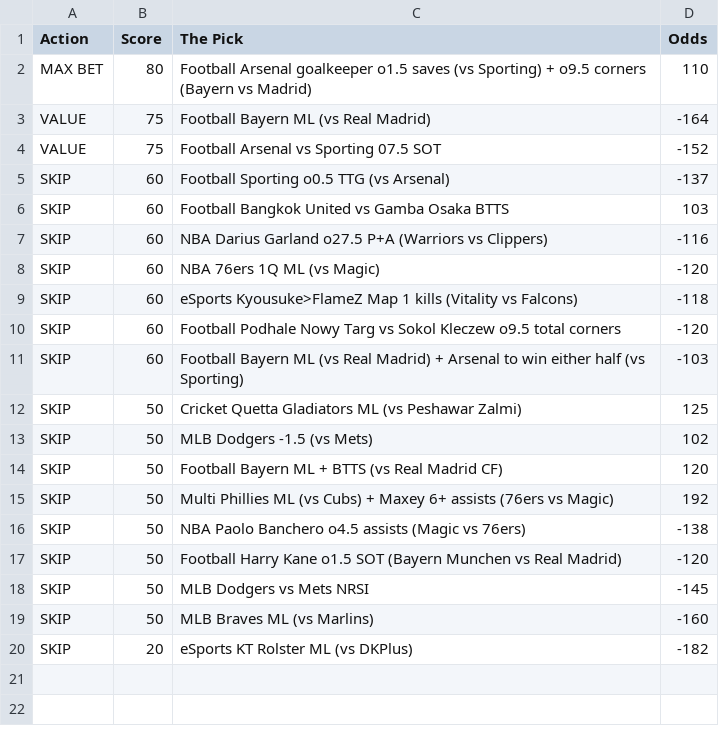
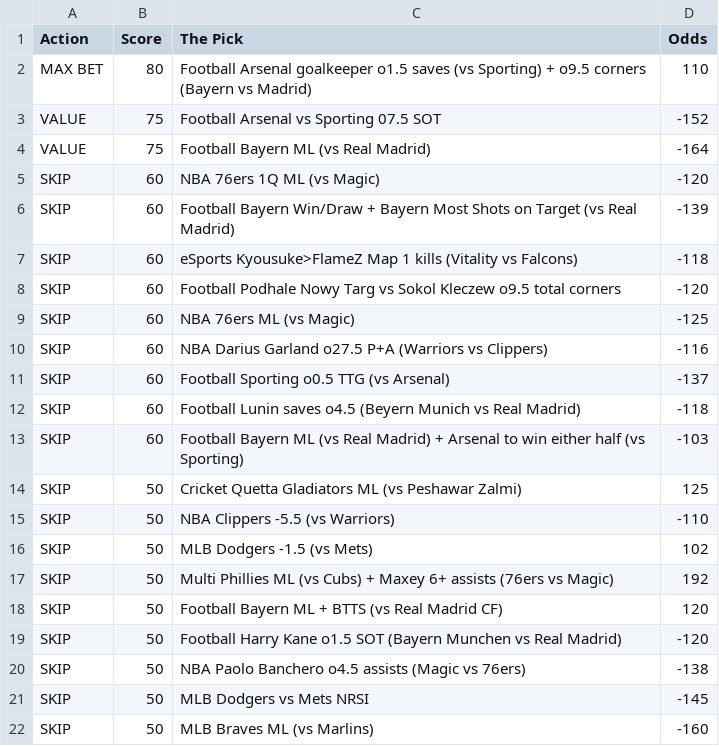
Before and after one commit to CameronBroussard6/Sports_Picks_Ranked, a CSV file: ranked_today.csv, drawn as a sheet.

```diff
--- a/ranked_today.csv
+++ b/ranked_today.csv
@@ -2,19 +2,21 @@ Action,Score,The Pick,Odds
 MAX BET,80,Football Arsenal goalkeeper o1.5 saves (vs Sporting) + o9.5 corners (Bayern vs Madrid),110
+VALUE,75,Football Arsenal vs Sporting 07.5 SOT,-152
 VALUE,75,Football Bayern ML (vs Real Madrid),-164
-VALUE,75,Football Arsenal vs Sporting 07.5 SOT,-152
-SKIP,60,Football Sporting o0.5 TTG (vs Arsenal),-137
-SKIP,60,Football Bangkok United vs Gamba Osaka BTTS,103
-SKIP,60,NBA Darius Garland o27.5 P+A (Warriors vs Clippers),-116
 SKIP,60,NBA 76ers 1Q ML (vs Magic),-120
+SKIP,60,Football Bayern Win/Draw + Bayern Most Shots on Target (vs Real Madrid),-139
 SKIP,60,eSports Kyousuke>FlameZ Map 1 kills (Vitality vs Falcons),-118
 SKIP,60,Football Podhale Nowy Targ vs Sokol Kleczew o9.5 total corners,-120
+SKIP,60,NBA 76ers ML (vs Magic),-125
+SKIP,60,NBA Darius Garland o27.5 P+A (Warriors vs Clippers),-116
+SKIP,60,Football Sporting o0.5 TTG (vs Arsenal),-137
+SKIP,60,Football Lunin saves o4.5 (Beyern Munich vs Real Madrid),-118
 SKIP,60,Football Bayern ML (vs Real Madrid) + Arsenal to win either half (vs Sporting),-103
 SKIP,50,Cricket Quetta Gladiators ML (vs Peshawar Zalmi),125
+SKIP,50,NBA Clippers -5.5 (vs Warriors),-110
 SKIP,50,MLB Dodgers -1.5 (vs Mets),102
+SKIP,50,Multi Phillies ML (vs Cubs) + Maxey 6+ assists (76ers vs Magic),192
 SKIP,50,Football Bayern ML + BTTS (vs Real Madrid CF),120
-SKIP,50,Multi Phillies ML (vs Cubs) + Maxey 6+ assists (76ers vs Magic),192
+SKIP,50,Football Harry Kane o1.5 SOT (Bayern Munchen vs Real Madrid),-120
 SKIP,50,NBA Paolo Banchero o4.5 assists (Magic vs 76ers),-138
-SKIP,50,Football Harry Kane o1.5 SOT (Bayern Munchen vs Real Madrid),-120
 SKIP,50,MLB Dodgers vs Mets NRSI,-145
 SKIP,50,MLB Braves ML (vs Marlins),-160
-SKIP,20,eSports KT Rolster ML (vs DKPlus),-182
```
Also changed, not shown: 1 other file.
